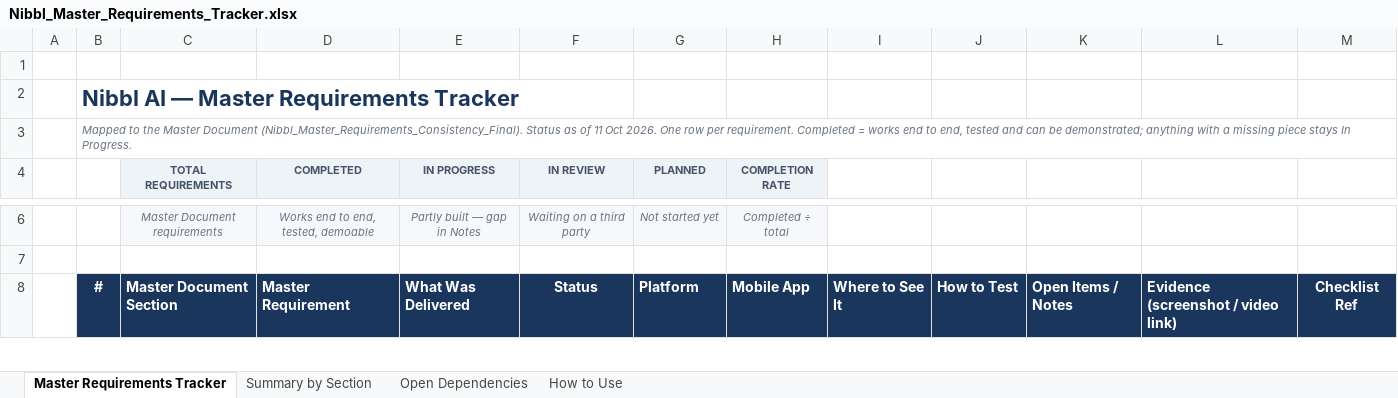
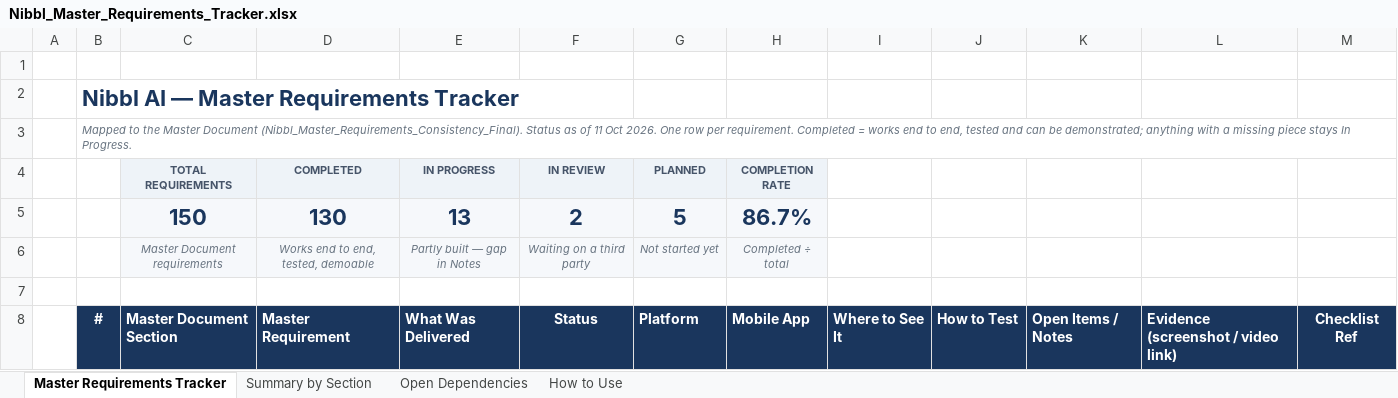
Before and after one commit to Md-Fahad-Mir/Nibbl-AI, an Excel workbook: docs/client-requirements/Nibbl_Master_Requirements_Tracker.xlsx, sheet Master Requirements Tracker, drawn as a sheet; only a part is shown, gaps mark what is left out; values as stored, in another font and other column widths than the file's, no borders; charts and pictures and conditional formats not drawn; the diff covers the shown part only; the diff names each change by its address in the sheet, - before the commit and + after, or states it on an @@ line.

Commit message:
Admin pages to the Master: brands board + Admin Mode, shoppers, suspensions, analytics, admin users
- Brands: KPIs, table (category, revenue, funds, payment, activity), summary,
  promo credit, suspend, Nibbl Admin Mode (one-time brand-app link, banner,
  every write audit-logged via X-Nibbl-Admin-Brand)
- Shoppers: list + detail tabs, wallet adjust with reason (before/after
  audit), internal notes, global suspend, admin-only claim cancel
- Suspensions page; Analytics page (net revenue, est. processing costs,
  daily trend, brand contribution + CSV); dashboard category filter
- Settings: Master referral flag rules, Admin Users (Administrator /
  Operations / Analytics), View Audit Log
- Sidebar matches the Master mockup; related pages become section tabs

```diff
--- a/docs/client-requirements/Nibbl_Master_Requirements_Tracker.xlsx (sheet Master Requirements Tracker)
+++ b/docs/client-requirements/Nibbl_Master_Requirements_Tracker.xlsx (sheet Master Requirements Tracker)
+row 5:  |  | 150 | 130 | 13 | 2 | 5 | 86.7%
```
Also changed, not shown: 1 removed row and 48 edited cells elsewhere in this sheet, sheet Summary by Section, 55 other files.
